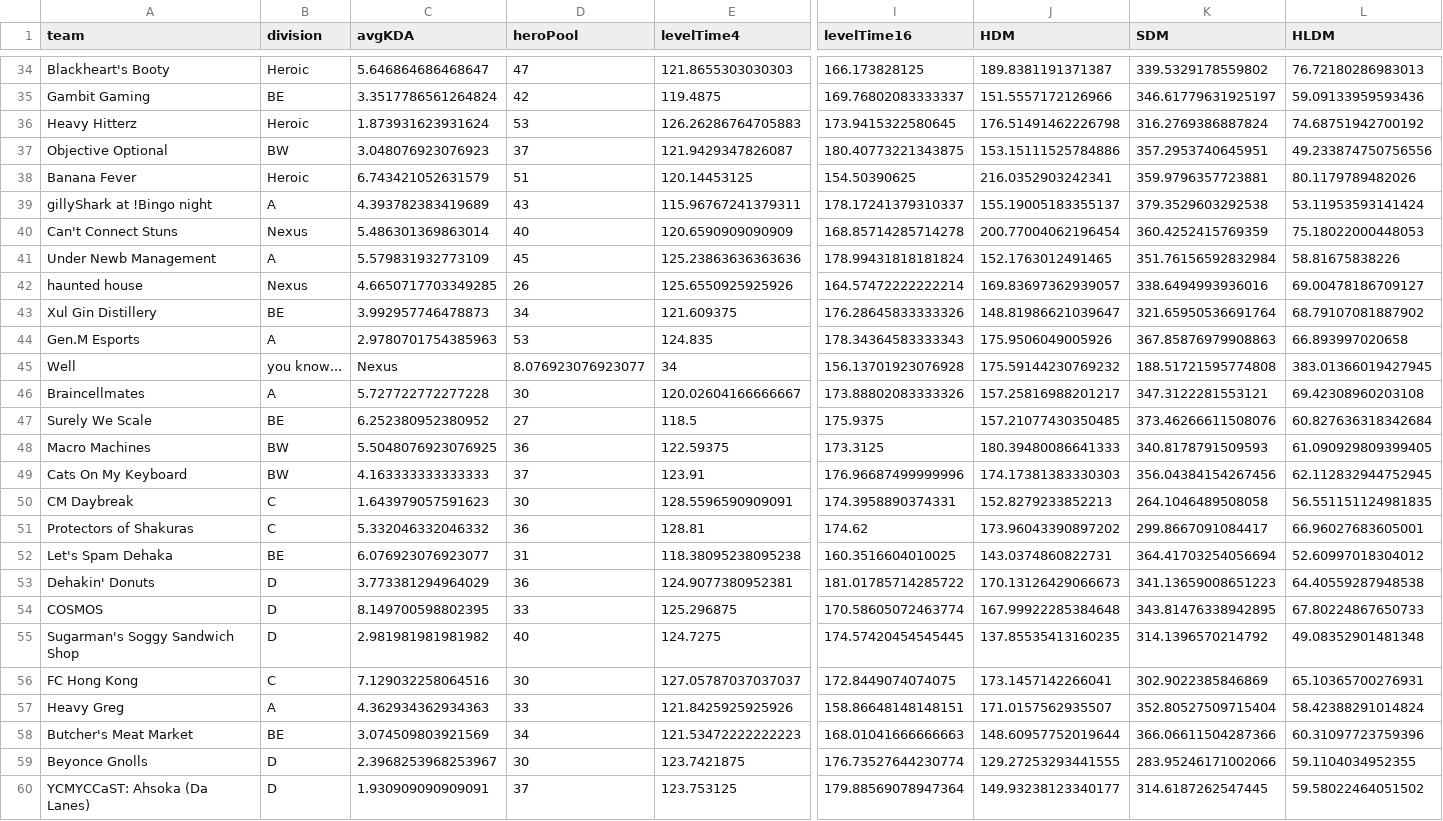
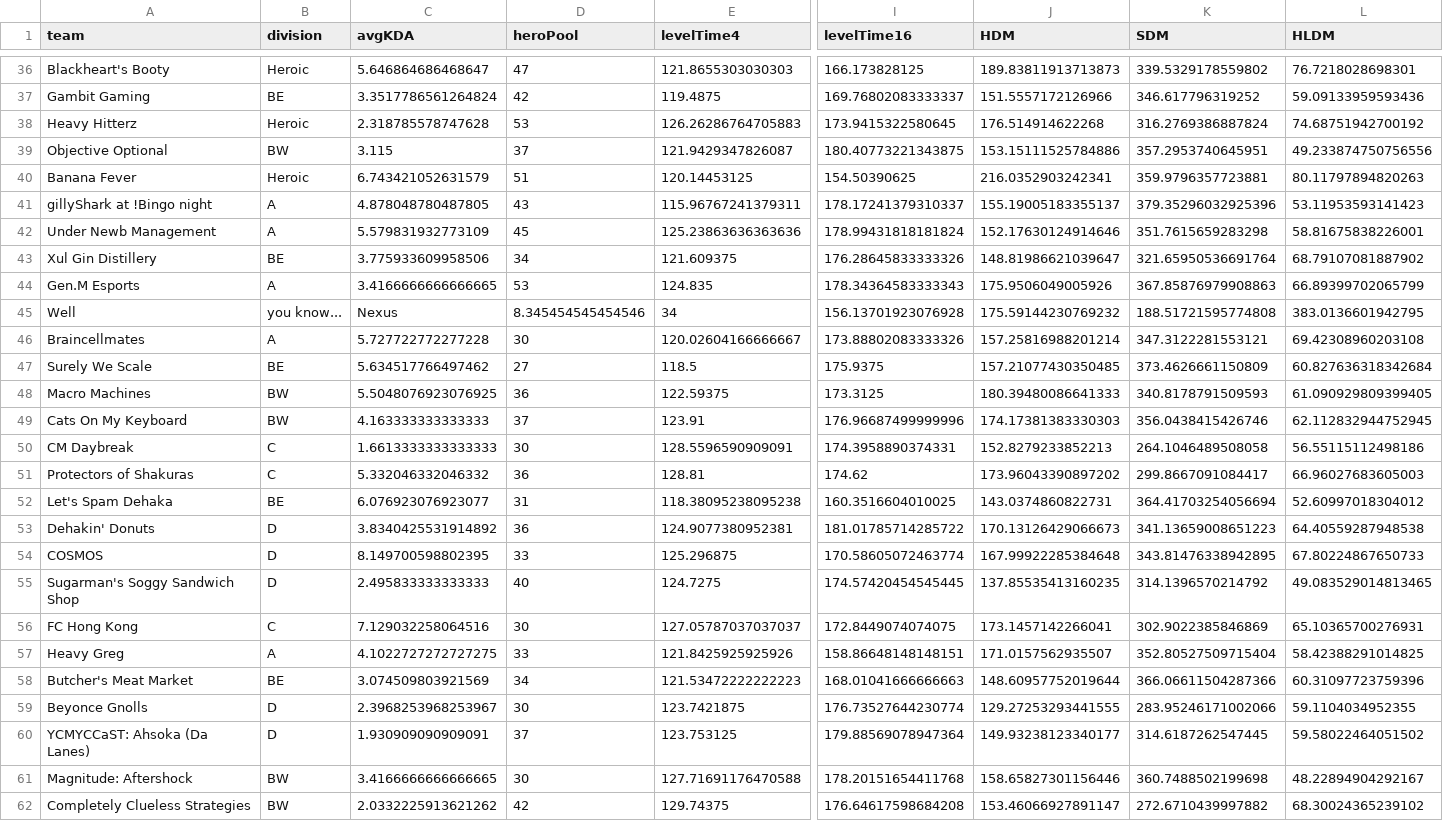
Before and after one commit to patienc3v/patienc3v.github.io, a CSV file: ngs/data/season21team.csv, drawn as a sheet; only a part is shown, gaps mark what is left out; the shorter side is filled out with more unchanged rows; removed rows and columns are numbered as before the commit, all else as after; rows hold the shown columns only; the diff covers the shown part only; the diff names each change by its address in the sheet, - before the commit and + after, or states it on an @@ line.

```diff
--- a/ngs/data/season21team.csv
+++ b/ngs/data/season21team.csv
-J36 (HDM): 189.8381191371387
+J36 (HDM): 189.83811913713873
-L36 (HLDM): 76.72180286983013
+L36 (HLDM): 76.7218028698301
-K37 (SDM): 346.61779631925197
+K37 (SDM): 346.617796319252
-C38 (avgKDA): 1.873931623931624
+C38 (avgKDA): 2.318785578747628
-J38 (HDM): 176.51491462226798
+J38 (HDM): 176.514914622268
-C39 (avgKDA): 3.048076923076923
+C39 (avgKDA): 3.115
-L40 (HLDM): 80.1179789482026
+L40 (HLDM): 80.11797894820263
-C41 (avgKDA): 4.393782383419689
+C41 (avgKDA): 4.878048780487805
-K41 (SDM): 379.3529603292538
+K41 (SDM): 379.35296032925396
-L41 (HLDM): 53.11953593141424
+L41 (HLDM): 53.11953593141423
-row 40: Can't Connect Stuns | Nexus | 5.486301369863014 | 40 | 120.6590909090909 | 168.85714285714278 | 200.77004062196454 | 360.4252415769359 | 75.18022000448053
-J42 (HDM): 152.1763012491465
+J42 (HDM): 152.17630124914646
-K42 (SDM): 351.76156592832984
+K42 (SDM): 351.7615659283298
-L42 (HLDM): 58.81675838226
+L42 (HLDM): 58.81675838226001
-row 42: haunted house | Nexus | 4.6650717703349285 | 26 | 125.6550925925926 | 164.57472222222214 | 169.83697362939057 | 338.6494993936016 | 69.00478186709127
-C43 (avgKDA): 3.992957746478873
+C43 (avgKDA): 3.775933609958506
-C44 (avgKDA): 2.9780701754385963
+C44 (avgKDA): 3.4166666666666665
-L44 (HLDM): 66.893997020658
+L44 (HLDM): 66.89399702065799
-D45 (heroPool): 8.076923076923077
+D45 (heroPool): 8.345454545454546
-L45 (HLDM): 383.01366019427945
+L45 (HLDM): 383.0136601942795
-J46 (HDM): 157.25816988201217
+J46 (HDM): 157.25816988201214
-C47 (avgKDA): 6.252380952380952
+C47 (avgKDA): 5.634517766497462
-K47 (SDM): 373.46266611508076
+K47 (SDM): 373.4626661150809
-K49 (SDM): 356.04384154267456
+K49 (SDM): 356.0438415426746
-C50 (avgKDA): 1.643979057591623
+C50 (avgKDA): 1.6613333333333333
-L50 (HLDM): 56.551151124981835
+L50 (HLDM): 56.55115112498186
-L51 (HLDM): 66.96027683605001
+L51 (HLDM): 66.96027683605003
-C53 (avgKDA): 3.773381294964029
+C53 (avgKDA): 3.8340425531914892
-C55 (avgKDA): 2.981981981981982
+C55 (avgKDA): 2.495833333333333
-L55 (HLDM): 49.08352901481348
+L55 (HLDM): 49.083529014813465
-C57 (avgKDA): 4.362934362934363
+C57 (avgKDA): 4.1022727272727275
-L57 (HLDM): 58.42388291014824
+L57 (HLDM): 58.42388291014825
```
Also changed, not shown: 2 added rows and 49 edited cells elsewhere in this file, ngs/data/season21.csv.
